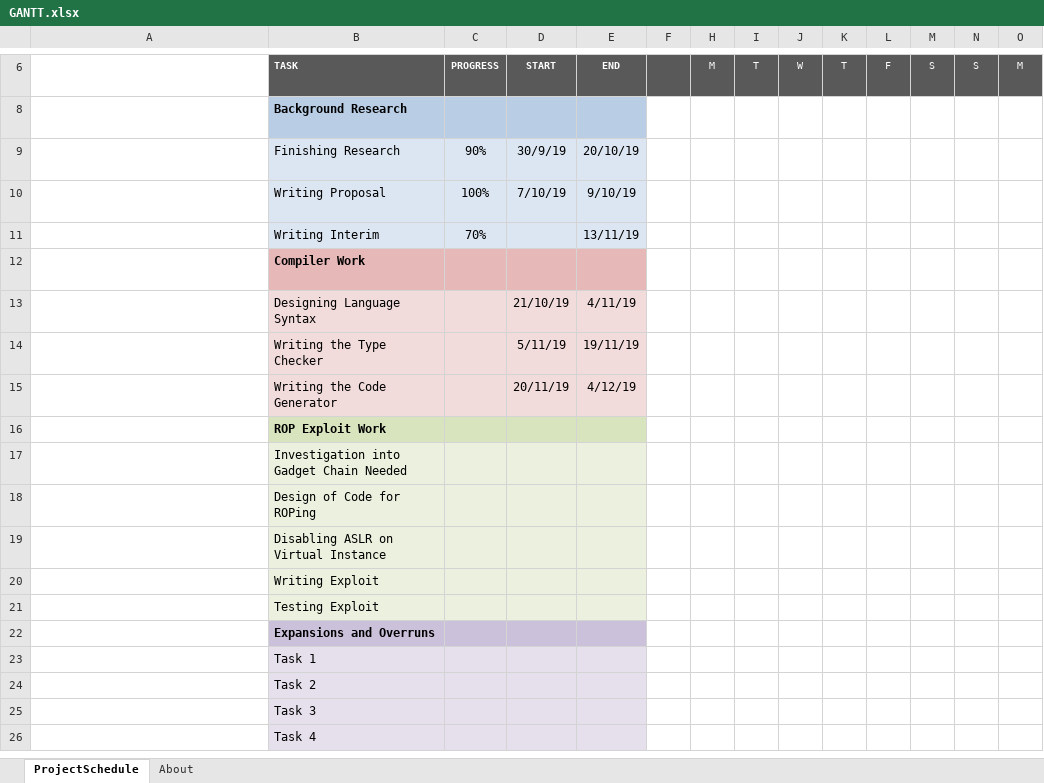
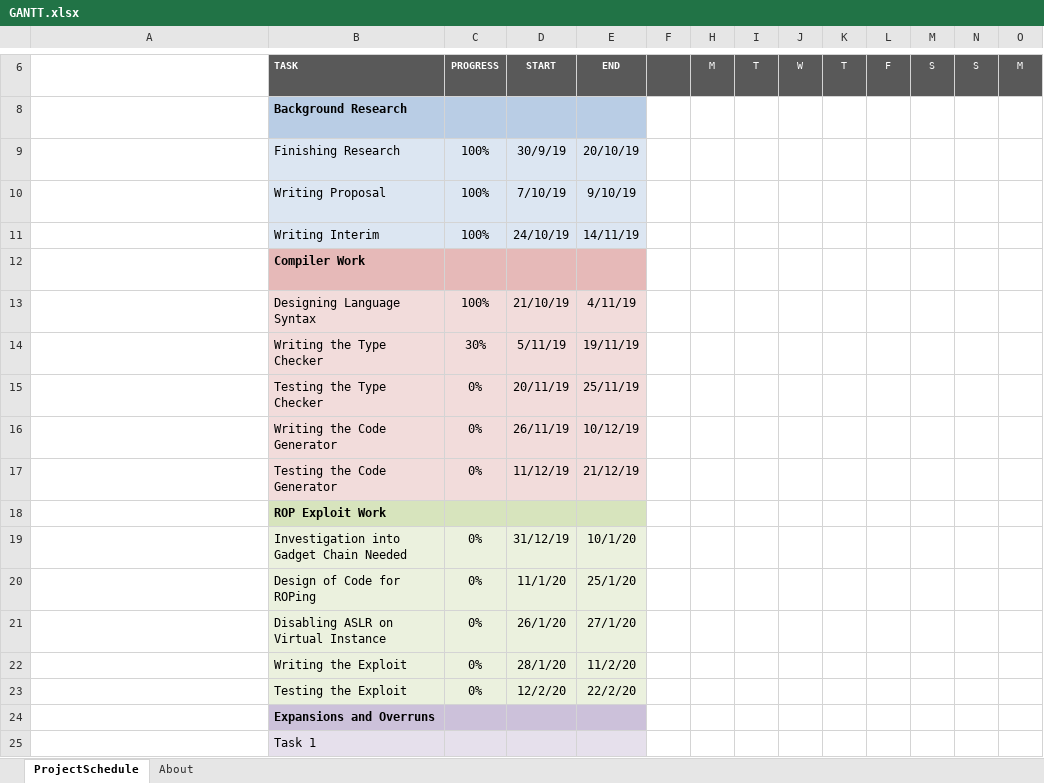
Before and after one commit to persamuel/FinalYearProject, an Excel workbook: docs/Proposal and Planning/GANTT.xlsx, sheet ProjectSchedule, drawn as a sheet; only a part is shown, gaps mark what is left out; the shorter side is filled out with more unchanged rows; long unchanged cells end in …; values as stored, in another font and other column widths than the file's, no borders; conditional formats not drawn; removed rows and columns are numbered as before the commit, all else as after; rows hold the shown columns only; the diff names each change by its address in the sheet, - before the commit and + after, or states it on an @@ line.

```diff
--- a/docs/Proposal and Planning/GANTT.xlsx (sheet ProjectSchedule)
+++ b/docs/Proposal and Planning/GANTT.xlsx (sheet ProjectSchedule)
-C9: 90%
+C9: 100%
-C11: 70%
+C11: 100%
-D11: (empty)
+D11: 24/10/19
-E11: 13/11/19
+E11: 14/11/19
-C13: (empty)
+C13: 100%
-C14: (empty)
+C14: 30%
+row 15:  | Testing the Type Checker | 0% | 20/11/19 | 25/11/19
-C16: (empty)
+C16: 0%
-D16: 20/11/19
+D16: 26/11/19
-E16: 4/12/19
+E16: 10/12/19
+row 17:  | Testing the Code Generator | 0% | 11/12/19 | 21/12/19
-C19:C21: (empty)
+C19:C21: 0%
-D19: (empty)
+D19: 31/12/19
-E19: (empty)
+E19: 10/1/20
-D20: (empty)
+D20: 11/1/20
-E20: (empty)
+E20: 25/1/20
-D21: (empty)
+D21: 26/1/20
-E21: (empty)
+E21: 27/1/20
-row 20:  | Writing Exploit
-row 21:  | Testing Exploit
+row 22:  | Writing the Exploit | 0% | 28/1/20 | 11/2/20
+row 23:  | Testing the Exploit | 0% | 12/2/20 | 22/2/20
```
Also changed, not shown: 29 other files.
